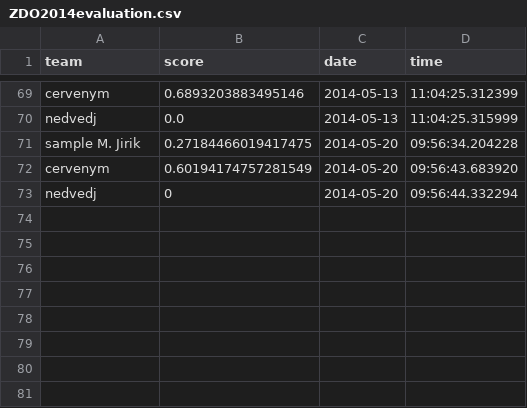
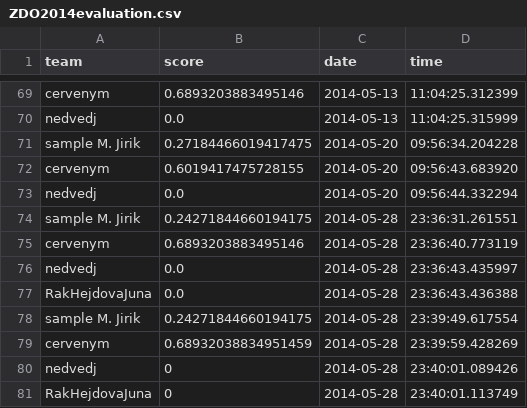
Before and after one commit to mjirik/ZDO2014semestralky, a CSV file: ZDO2014evaluation.csv, drawn as a sheet; only a part is shown, gaps mark what is left out.

```diff
--- a/ZDO2014evaluation.csv
+++ b/ZDO2014evaluation.csv
@@ -71,3 +71,11 @@ nedvedj,0.0,2014-05-13,11:04:25.315999
 sample M. Jirik,0.27184466019417475,2014-05-20,09:56:34.204228
-cervenym,0.60194174757281549,2014-05-20,09:56:43.683920
-nedvedj,0,2014-05-20,09:56:44.332294
+cervenym,0.6019417475728155,2014-05-20,09:56:43.683920
+nedvedj,0.0,2014-05-20,09:56:44.332294
+sample M. Jirik,0.24271844660194175,2014-05-28,23:36:31.261551
+cervenym,0.6893203883495146,2014-05-28,23:36:40.773119
+nedvedj,0.0,2014-05-28,23:36:43.435997
+RakHejdovaJuna,0.0,2014-05-28,23:36:43.436388
+sample M. Jirik,0.24271844660194175,2014-05-28,23:39:49.617554
+cervenym,0.68932038834951459,2014-05-28,23:39:59.428269
+nedvedj,0,2014-05-28,23:40:01.089426
+RakHejdovaJuna,0,2014-05-28,23:40:01.113749
```
Also changed, not shown: ZDO2014classifs.csv, 4 other files.
